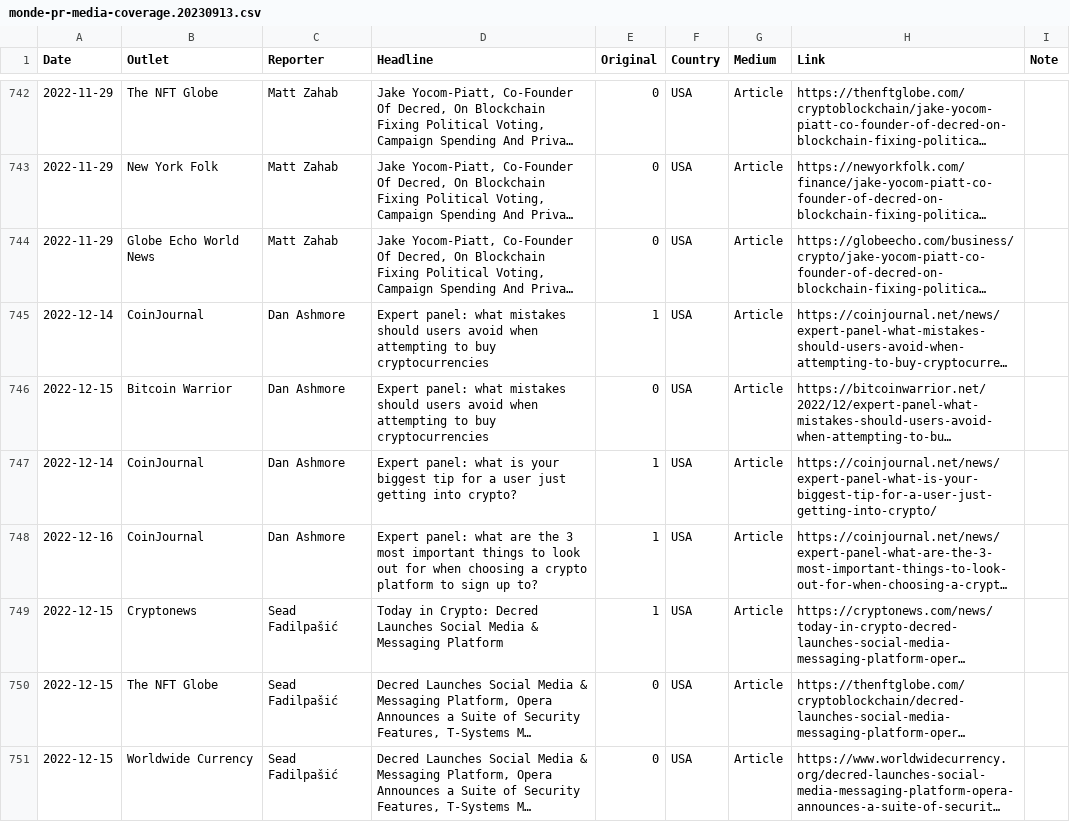
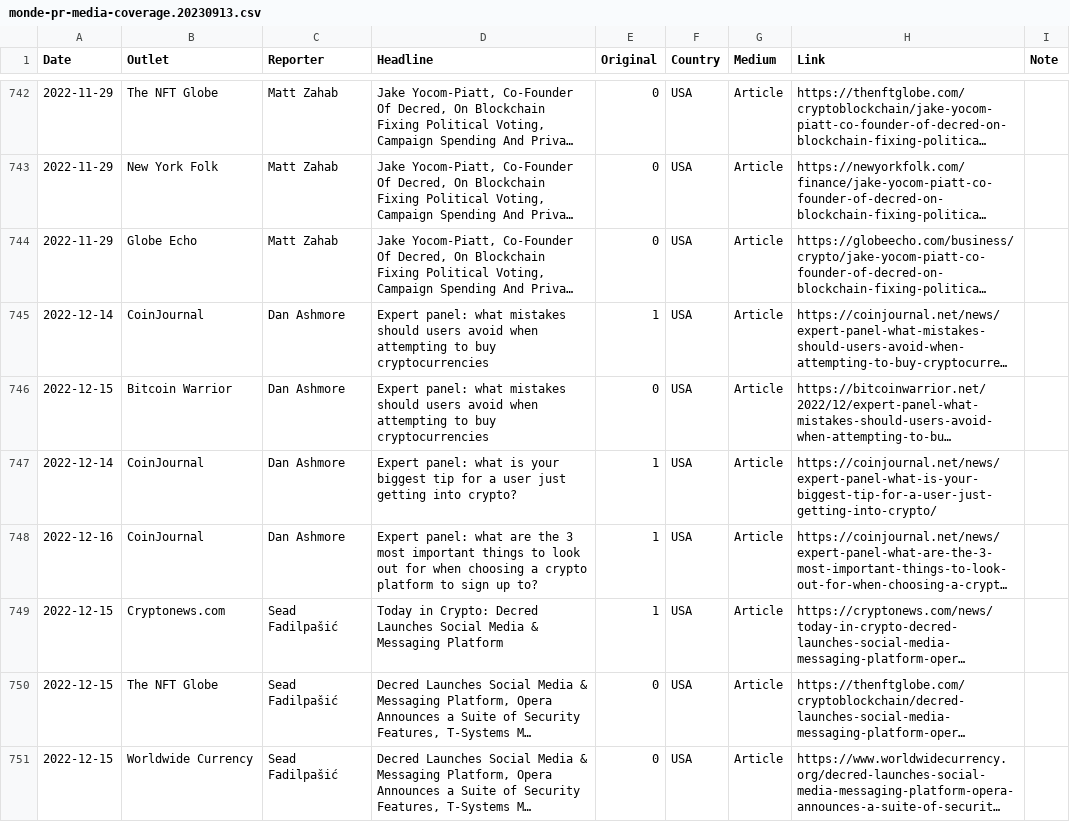
Before and after one commit to decredcommunity/outreach, a CSV file: data/monde-pr-media-coverage.20230913.csv, drawn as a sheet; only a part is shown, gaps mark what is left out; long unchanged cells end in …; the diff covers the shown part only; the diff names each change by its address in the sheet, - before the commit and + after, or states it on an @@ line.

Commit message:
consistent values in outlet and reporter cols

```diff
--- a/data/monde-pr-media-coverage.20230913.csv
+++ b/data/monde-pr-media-coverage.20230913.csv
-B744 (Outlet): Globe Echo World News
+B744 (Outlet): Globe Echo
-B749 (Outlet): Cryptonews
+B749 (Outlet): Cryptonews.com
```
Also changed, not shown: 20 edited cells elsewhere in this file.
